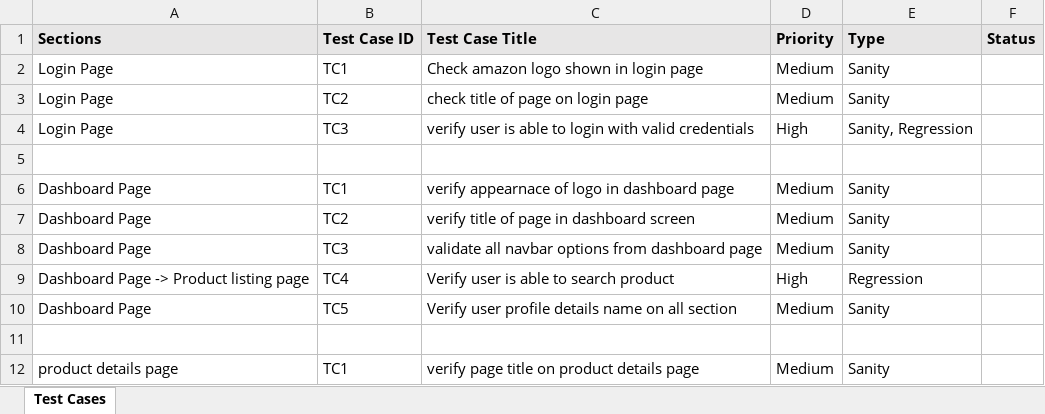
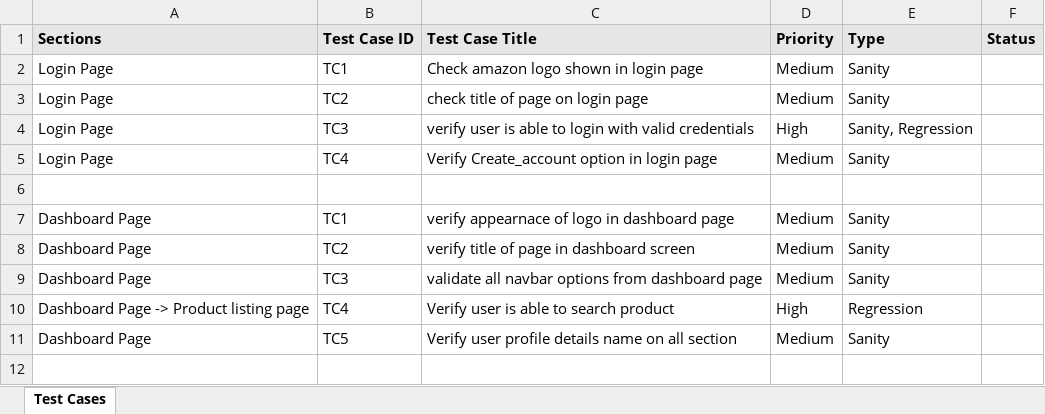
Before and after one commit to RoshanGhadge20/Automation_Framework, an Excel workbook: TestCases/Test Cases Sheet.xlsx, sheet Test Cases, drawn as a sheet; only a part is shown; the shorter side is filled out with more unchanged rows; values as stored, in another font and other column widths than the file's, no borders; the diff names each change by its address in the sheet, - before the commit and + after, or states it on an @@ line.

Commit message:
Added Test for create account on login page

```diff
--- a/TestCases/Test Cases Sheet.xlsx (sheet Test Cases)
+++ b/TestCases/Test Cases Sheet.xlsx (sheet Test Cases)
+row 5: Login Page | TC4 | Verify Create_account option in login page | Medium | Sanity
```
Also changed, not shown: 20 other files.
